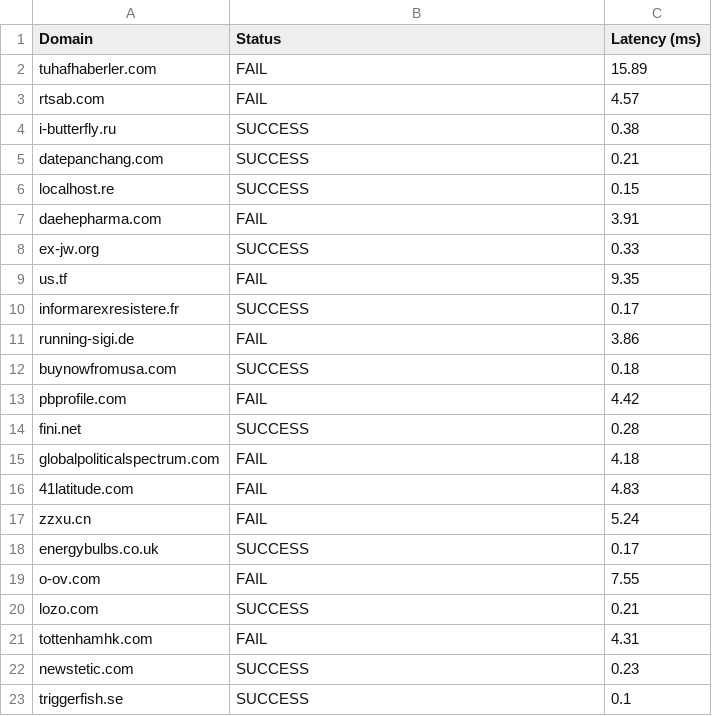
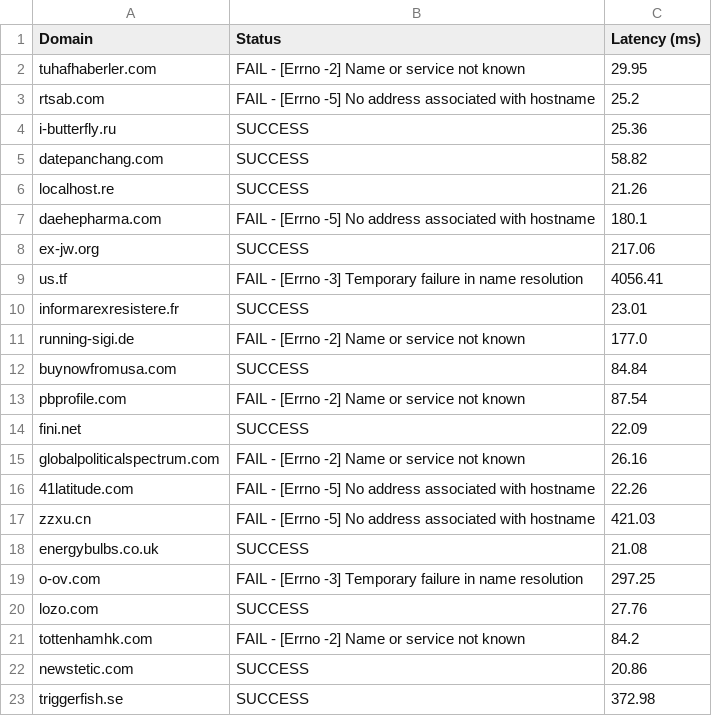
Before and after one commit to Reckadon/mininet-assignment, a CSV file: results/H1_default_results.csv, drawn as a sheet; only a part is shown; the diff covers the shown part only.

```diff
--- a/results/H1_default_results.csv
+++ b/results/H1_default_results.csv
@@ -1,23 +1,23 @@
 Domain,Status,Latency (ms)
-tuhafhaberler.com,FAIL,15.89
-rtsab.com,FAIL,4.57
-i-butterfly.ru,SUCCESS,0.38
-datepanchang.com,SUCCESS,0.21
-localhost.re,SUCCESS,0.15
-daehepharma.com,FAIL,3.91
-ex-jw.org,SUCCESS,0.33
-us.tf,FAIL,9.35
-informarexresistere.fr,SUCCESS,0.17
-running-sigi.de,FAIL,3.86
-buynowfromusa.com,SUCCESS,0.18
-pbprofile.com,FAIL,4.42
-fini.net,SUCCESS,0.28
-globalpoliticalspectrum.com,FAIL,4.18
-41latitude.com,FAIL,4.83
-zzxu.cn,FAIL,5.24
-energybulbs.co.uk,SUCCESS,0.17
-o-ov.com,FAIL,7.55
-lozo.com,SUCCESS,0.21
-tottenhamhk.com,FAIL,4.31
-newstetic.com,SUCCESS,0.23
-triggerfish.se,SUCCESS,0.1
+tuhafhaberler.com,FAIL - [Errno -2] Name or service not known,29.95
+rtsab.com,FAIL - [Errno -5] No address associated with hostname,25.2
+i-butterfly.ru,SUCCESS,25.36
+datepanchang.com,SUCCESS,58.82
+localhost.re,SUCCESS,21.26
+daehepharma.com,FAIL - [Errno -5] No address associated with hostname,180.1
+ex-jw.org,SUCCESS,217.06
+us.tf,FAIL - [Errno -3] Temporary failure in name resolution,4056.41
+informarexresistere.fr,SUCCESS,23.01
+running-sigi.de,FAIL - [Errno -2] Name or service not known,177.0
+buynowfromusa.com,SUCCESS,84.84
+pbprofile.com,FAIL - [Errno -2] Name or service not known,87.54
+fini.net,SUCCESS,22.09
+globalpoliticalspectrum.com,FAIL - [Errno -2] Name or service not known,26.16
+41latitude.com,FAIL - [Errno -5] No address associated with hostname,22.26
+zzxu.cn,FAIL - [Errno -5] No address associated with hostname,421.03
+energybulbs.co.uk,SUCCESS,21.08
+o-ov.com,FAIL - [Errno -3] Temporary failure in name resolution,297.25
+lozo.com,SUCCESS,27.76
+tottenhamhk.com,FAIL - [Errno -2] Name or service not known,84.2
+newstetic.com,SUCCESS,20.86
+triggerfish.se,SUCCESS,372.98
```
Also changed, not shown: 96 edited cells elsewhere in this file, results/H2_default_results.csv, results/H3_default_results.csv, 10 other files.
